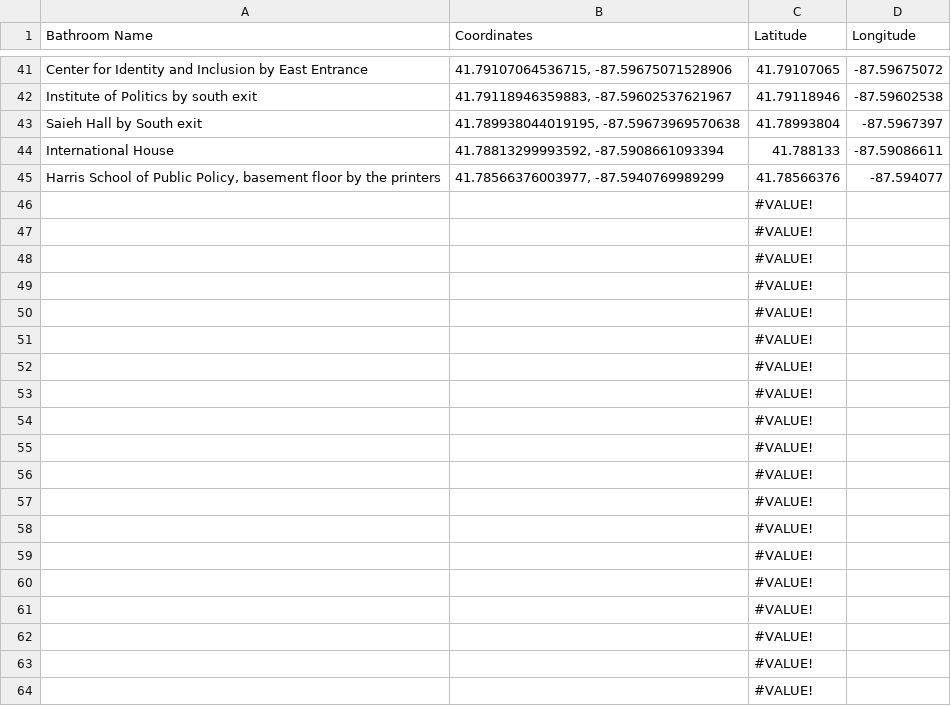
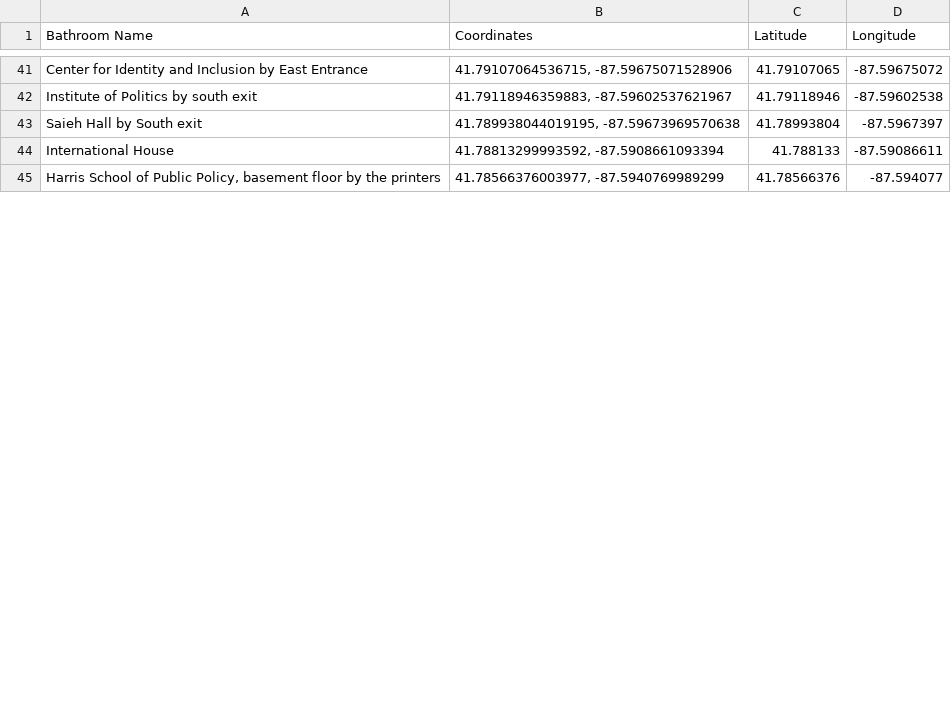
Before and after one commit to cruzdariel/compiss, a CSV file: Bathrooms - Sheet1.csv, drawn as a sheet; only a part is shown, gaps mark what is left out; removed rows and columns are numbered as before the commit, all else as after; the diff covers the shown part only; the diff names each change by its address in the sheet, - before the commit and + after, or states it on an @@ line.

```diff
--- a/Bathrooms - Sheet1.csv
+++ b/Bathrooms - Sheet1.csv
-row 46:  |  | #VALUE!
-row 47:  |  | #VALUE!
-row 48:  |  | #VALUE!
-row 49:  |  | #VALUE!
-row 50:  |  | #VALUE!
-row 51:  |  | #VALUE!
-row 52:  |  | #VALUE!
-row 53:  |  | #VALUE!
-row 54:  |  | #VALUE!
-row 55:  |  | #VALUE!
-row 56:  |  | #VALUE!
-row 57:  |  | #VALUE!
-row 58:  |  | #VALUE!
-row 59:  |  | #VALUE!
-row 60:  |  | #VALUE!
-row 61:  |  | #VALUE!
-row 62:  |  | #VALUE!
-row 63:  |  | #VALUE!
-row 64:  |  | #VALUE!
```
Also changed, not shown: 1 added row and 75 removed rows elsewhere in this file.
